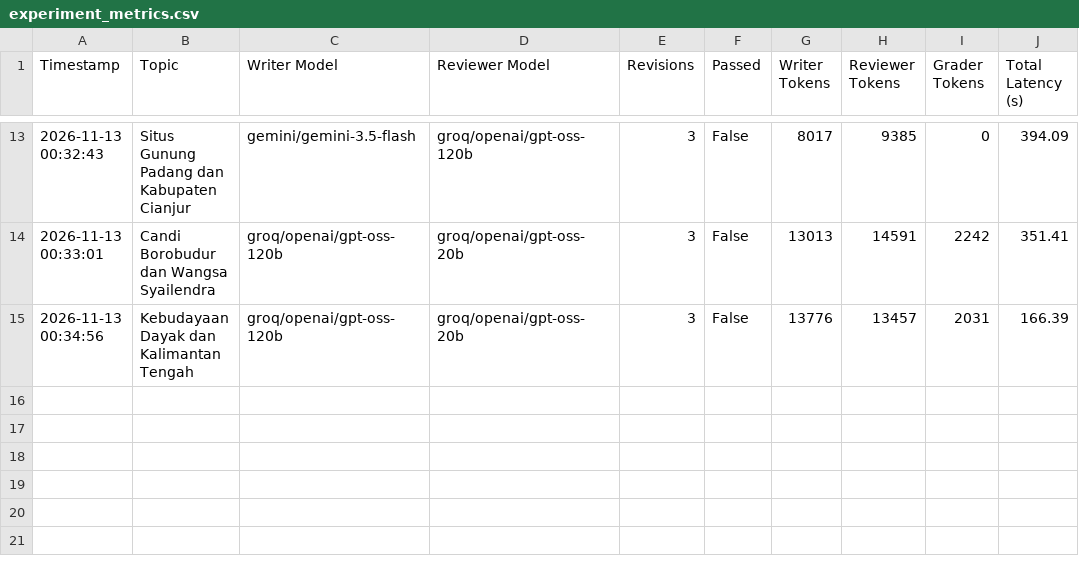
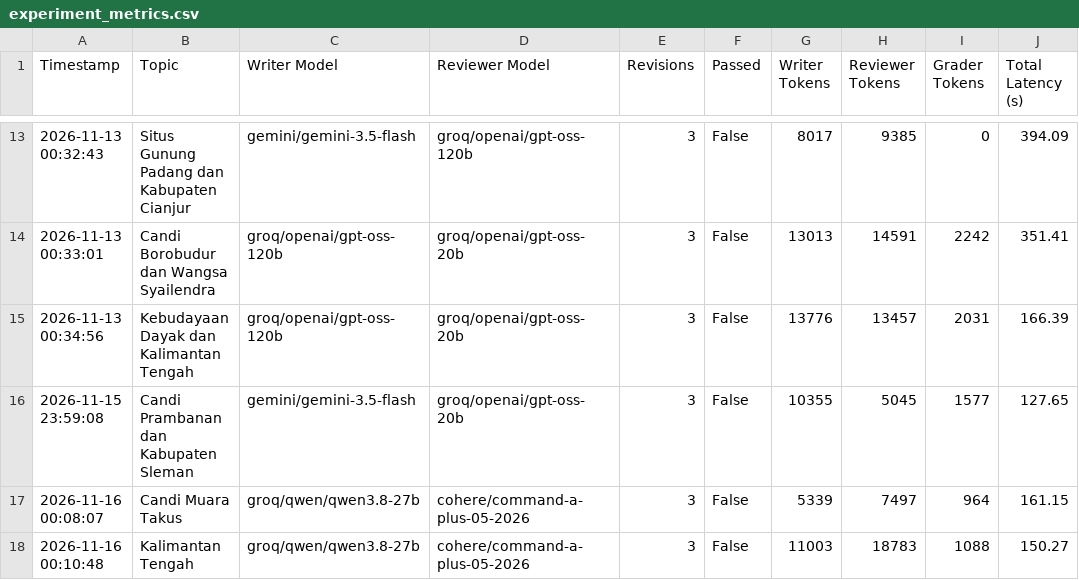
Before and after one commit to Farrel4411l/GenAI-trusted-article-writer, a CSV file: experiment_metrics.csv, drawn as a sheet; only a part is shown, gaps mark what is left out; the diff names each change by its address in the sheet, - before the commit and + after, or states it on an @@ line.

```diff
--- a/experiment_metrics.csv
+++ b/experiment_metrics.csv
+row 16: 2026-11-15 23:59:08 | Candi Prambanan dan Kabupaten Sleman | gemini/gemini-3.5-flash | groq/openai/gpt-oss-20b | 3 | False | 10355 | 5045 | 1577 | 127.65
+row 17: 2026-11-16 00:08:07 | Candi Muara Takus | groq/qwen/qwen3.8-27b | cohere/command-a-plus-05-2026 | 3 | False | 5339 | 7497 | 964 | 161.15
+row 18: 2026-11-16 00:10:48 | Kalimantan Tengah | groq/qwen/qwen3.8-27b | cohere/command-a-plus-05-2026 | 3 | False | 11003 | 18783 | 1088 | 150.27
```
Also changed, not shown: 5 other files.
